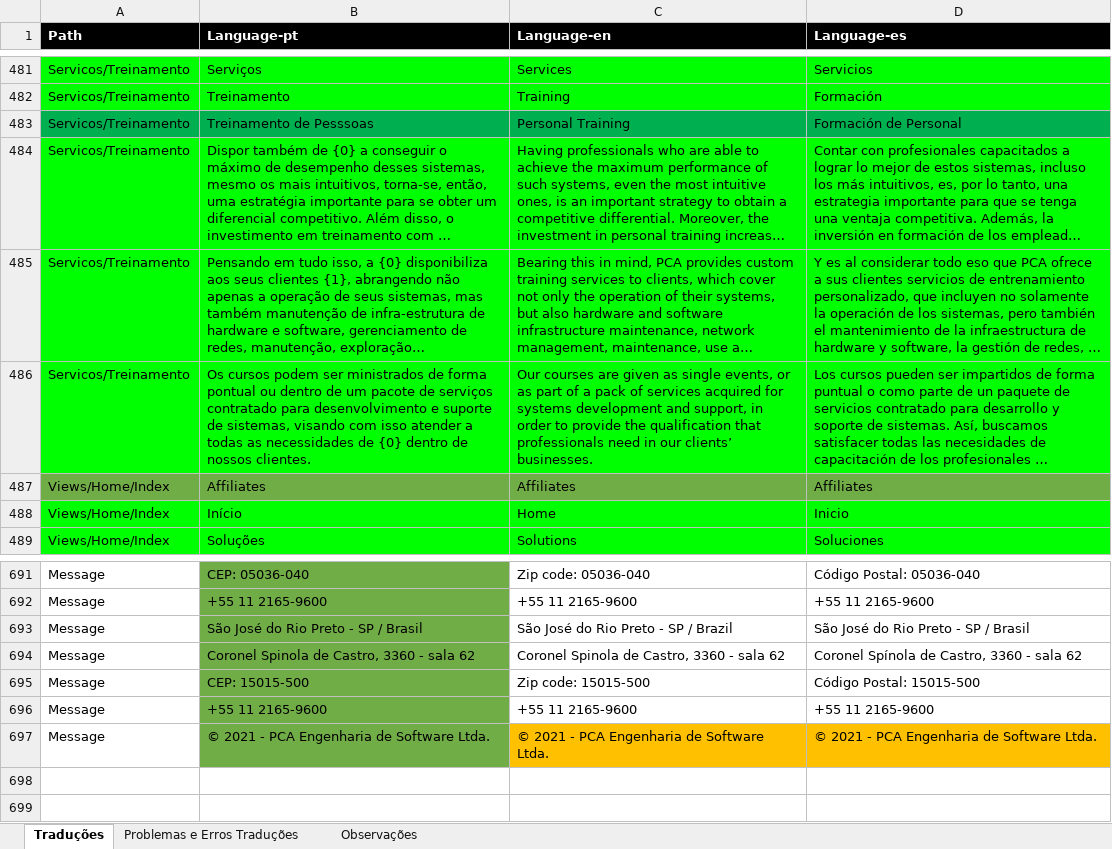
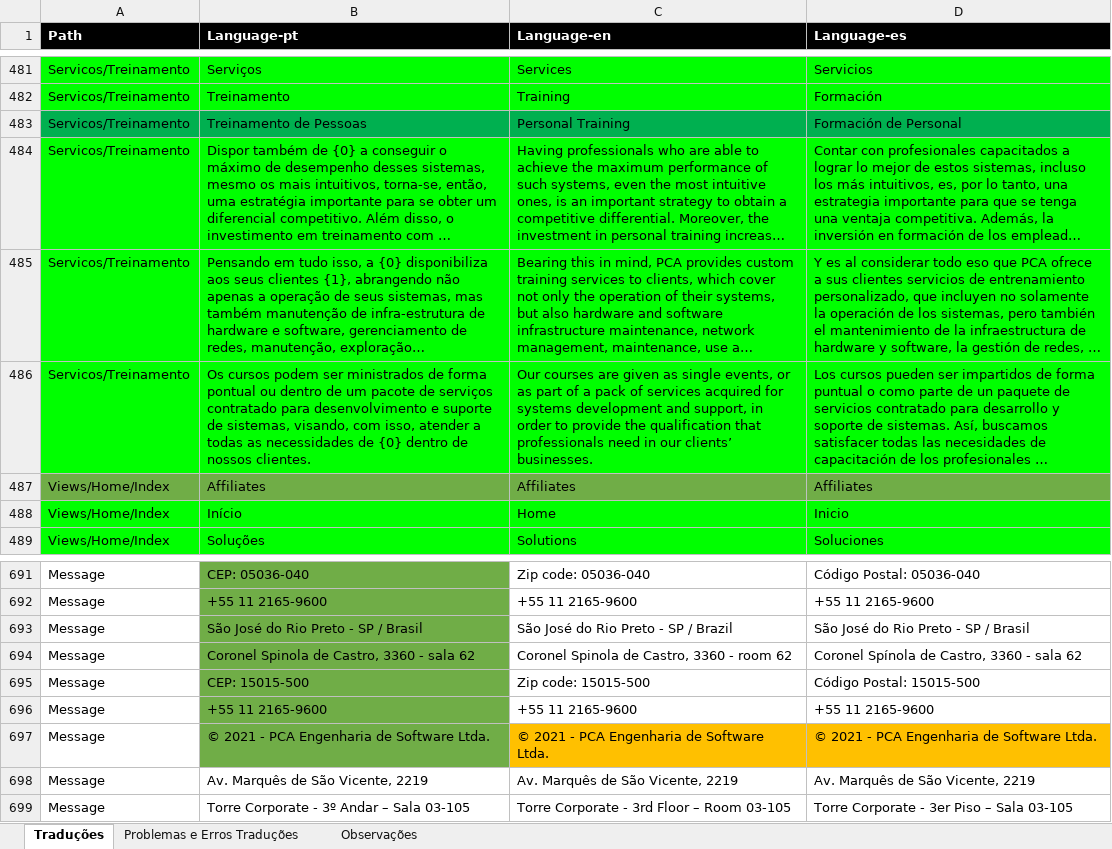
Before and after one commit to Murasakin/traducao-excel, an Excel workbook: Traducao_Ajustes.xlsx, sheet Traduções, drawn as a sheet; only a part is shown, gaps mark what is left out; long unchanged cells end in …; values as stored, in another font and other column widths than the file's, no borders; the diff names each change by its address in the sheet, - before the commit and + after, or states it on an @@ line.

Commit message:
Adicionado Servicos/Treinamento. Alterado endereço no rodapé.

```diff
--- a/Traducao_Ajustes.xlsx (sheet Traduções)
+++ b/Traducao_Ajustes.xlsx (sheet Traduções)
-B483 (Language-pt): Treinamento de Pesssoas
+B483 (Language-pt): Treinamento de Pessoas
-B486 (Language-pt): …de sistemas, visando com isso atender a…
+B486 (Language-pt): …de sistemas, visando, com isso, atender a…
-C694 (Language-en): Coronel Spinola de Castro, 3360 - sala 62
+C694 (Language-en): Coronel Spinola de Castro, 3360 - room 62
+row 698: Message | Av. Marquês de São Vicente, 2219 | Av. Marquês de São Vicente, 2219 | Av. Marquês de São Vicente, 2219
+row 699: Message | Torre Corporate - 3º Andar – Sala 03-105 | Torre Corporate - 3rd Floor – Room 03-105 | Torre Corporate - 3er Piso – Sala 03-105
```
